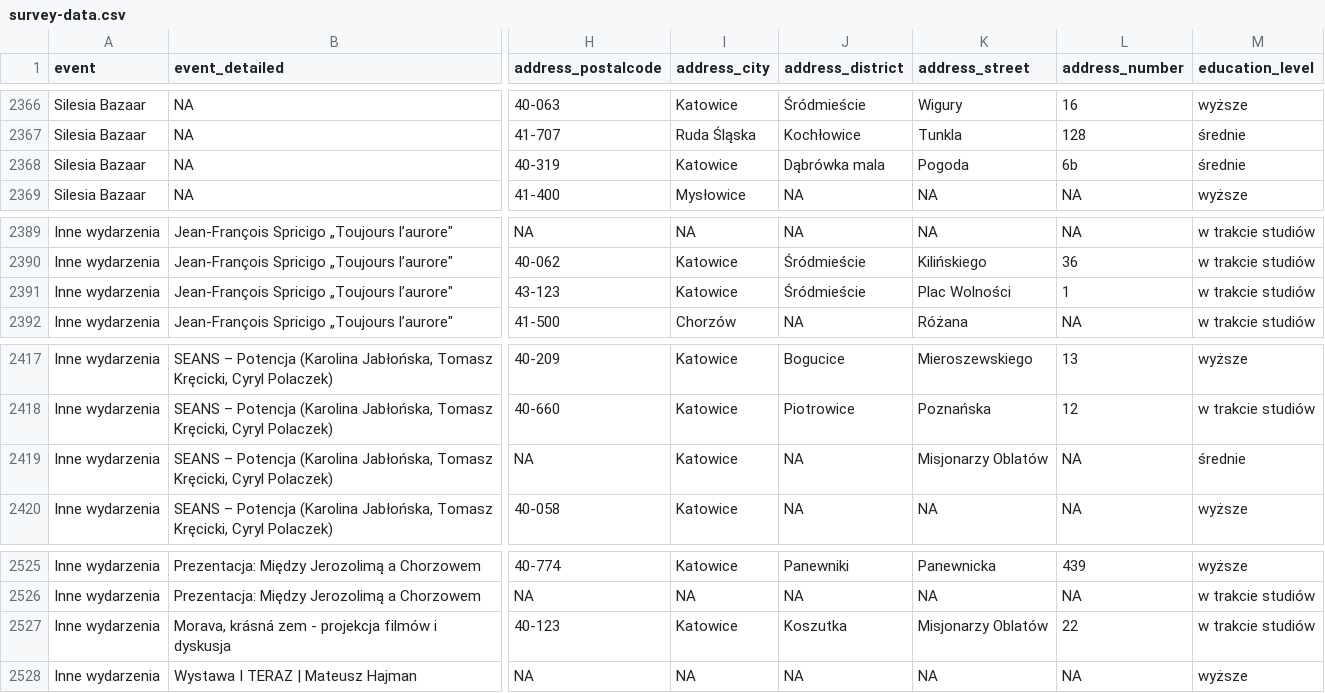
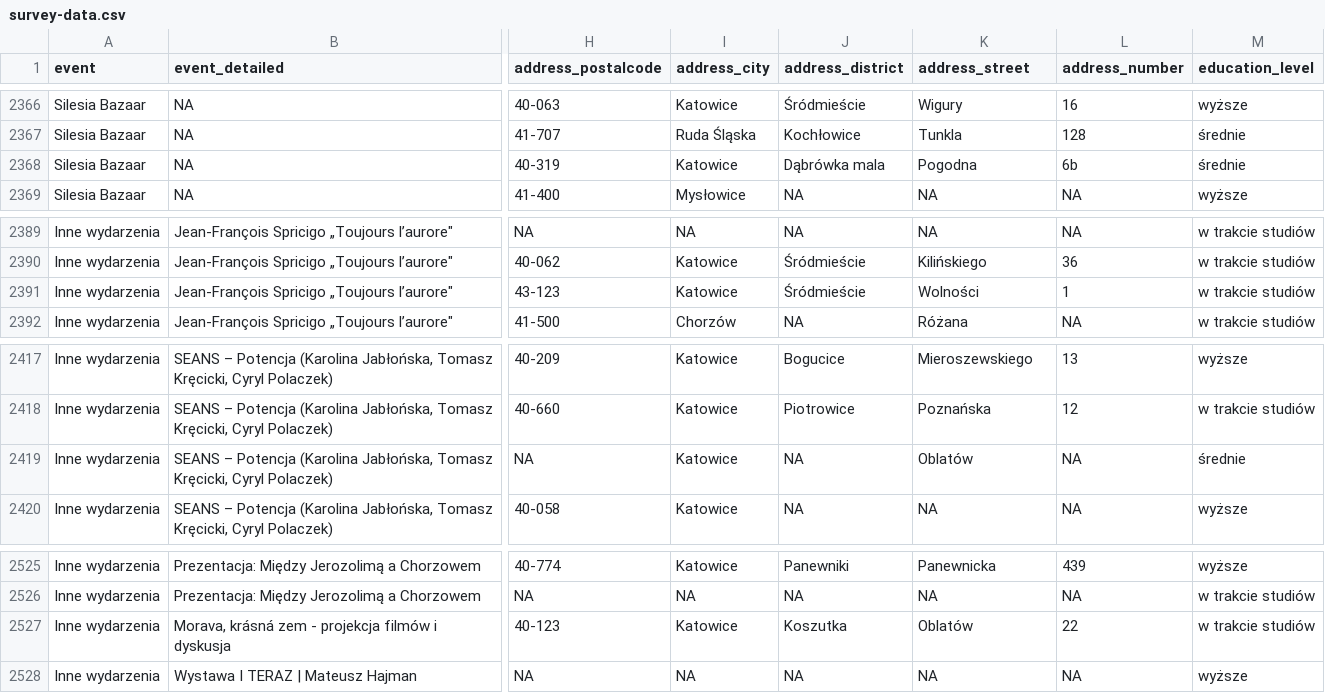
Before and after one commit to medialabkato/katowice-culture-survey, a CSV file: survey-data.csv, drawn as a sheet; only a part is shown, gaps mark what is left out; the diff covers the shown part only; the diff names each change by its address in the sheet, - before the commit and + after, or states it on an @@ line.

```diff
--- a/survey-data.csv
+++ b/survey-data.csv
-K2368 (address_street): Pogoda
+K2368 (address_street): Pogodna
-K2391 (address_street): Plac Wolności
+K2391 (address_street): Wolności
-K2419 (address_street): Misjonarzy Oblatów
+K2419 (address_street): Oblatów
-K2527 (address_street): Misjonarzy Oblatów
+K2527 (address_street): Oblatów
```
Also changed, not shown: 6 edited cells elsewhere in this file.
